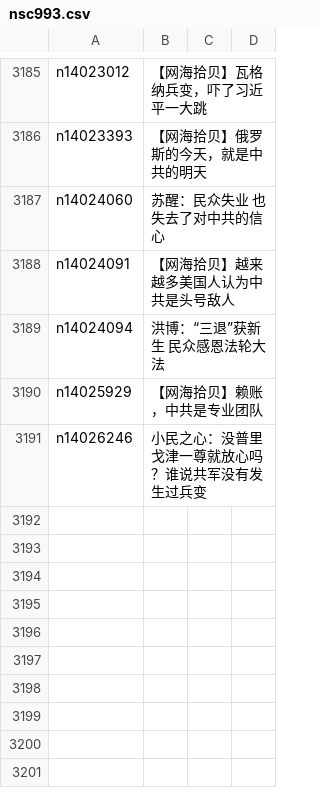
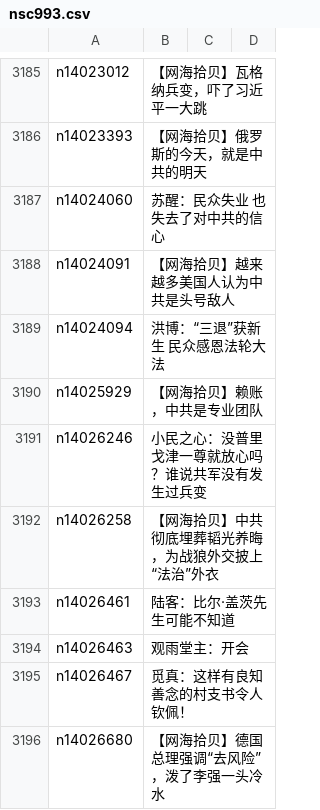
Before and after one commit to epic-marker/epoch-comment, a CSV file: indexes/nsc993.csv, drawn as a sheet; only a part is shown, gaps mark what is left out.

```diff
--- a/indexes/nsc993.csv
+++ b/indexes/nsc993.csv
@@ -3191 +3191,6 @@ n14025929,【网海拾贝】赖账，中共是专业团队
 n14026246,小民之心：没普里戈津一尊就放心吗？谁说共军没有发生过兵变
+n14026258,【网海拾贝】中共彻底埋葬韬光养晦，为战狼外交披上“法治”外衣
+n14026461,陆客：比尔·盖茨先生可能不知道
+n14026463,观雨堂主：开会
+n14026467,觅真：这样有良知善念的村支书令人钦佩！
+n14026680,【网海拾贝】德国总理强调“去风险”，泼了李强一头冷水
```
Also changed, not shown: indexes/nsc1025.csv, indexes/nsc1028.csv, 22 other files.
